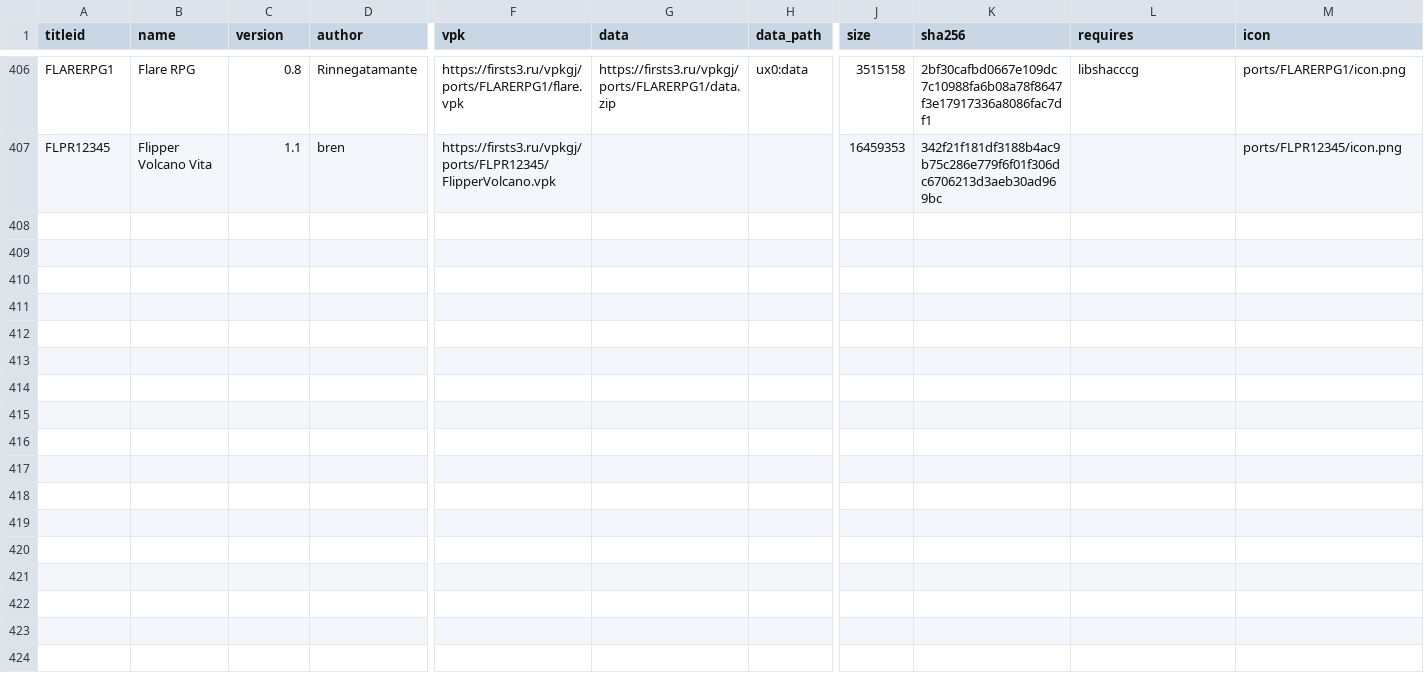
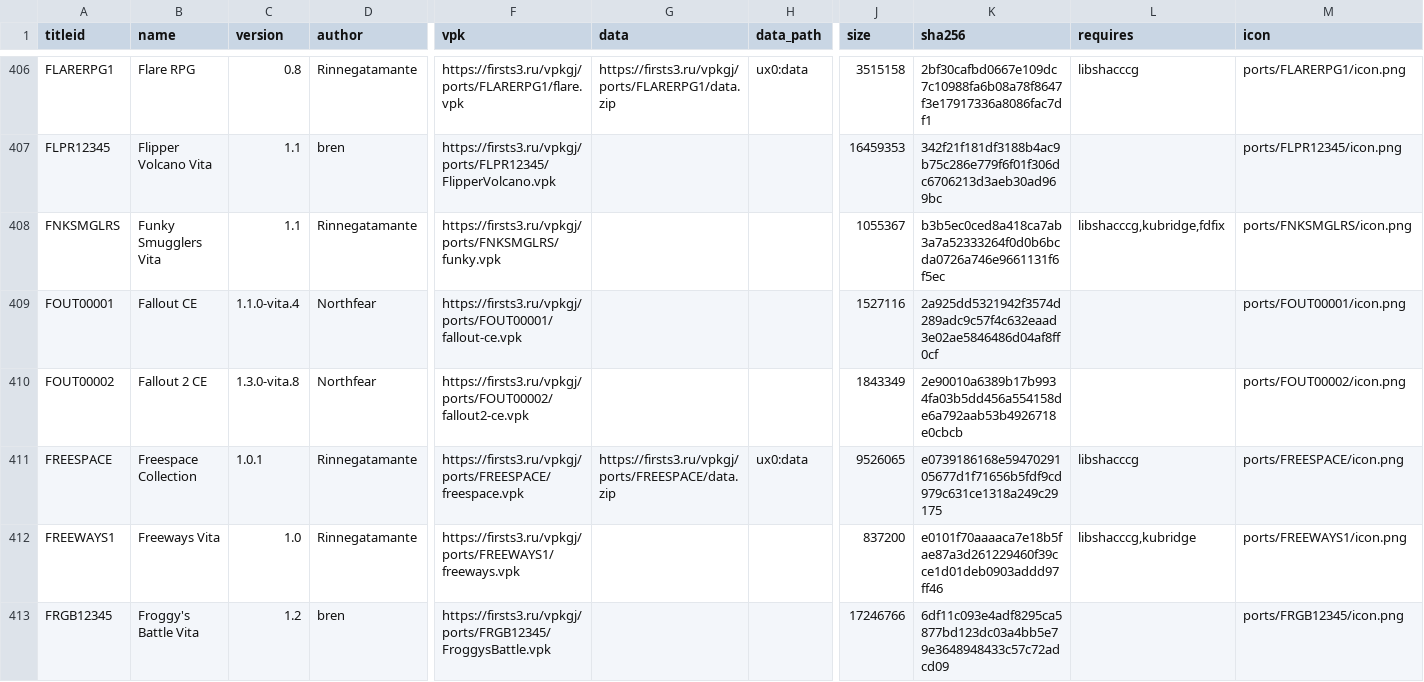
Before and after one commit to Risaro/vpkgj-db, a TSV file: catalog/ports.tsv, drawn as a sheet; only a part is shown, gaps mark what is left out; rows hold the shown columns only; the diff names each change by its address in the sheet, - before the commit and + after, or states it on an @@ line.

```diff
--- a/catalog/ports.tsv
+++ b/catalog/ports.tsv
+row 408: FNKSMGLRS | Funky Smugglers Vita | 1.1 | Rinnegatamante | https://firsts3.ru/vpkgj/ports/FNKSMGLRS/funky.vpk |  |  | 1055367 | b3b5ec0ced8a418ca7ab3a7a52333264f0d0b6bcda0726a746e9661131f6f5ec | libshacccg,kubridge,fdfix | ports/FNKSMGLRS/icon.png
+row 409: FOUT00001 | Fallout CE | 1.1.0-vita.4 | Northfear | https://firsts3.ru/vpkgj/ports/FOUT00001/fallout-ce.vpk |  |  | 1527116 | 2a925dd5321942f3574d289adc9c57f4c632eaad3e02ae5846486d04af8ff0cf |  | ports/FOUT00001/icon.png
+row 410: FOUT00002 | Fallout 2 CE | 1.3.0-vita.8 | Northfear | https://firsts3.ru/vpkgj/ports/FOUT00002/fallout2-ce.vpk |  |  | 1843349 | 2e90010a6389b17b9934fa03b5dd456a554158de6a792aab53b4926718e0cbcb |  | ports/FOUT00002/icon.png
+row 411: FREESPACE | Freespace Collection | 1.0.1 | Rinnegatamante | https://firsts3.ru/vpkgj/ports/FREESPACE/freespace.vpk | https://firsts3.ru/vpkgj/ports/FREESPACE/data.zip | ux0:data | 9526065 | e0739186168e5947029105677d1f71656b5fdf9cd979c631ce1318a249c29175 | libshacccg | ports/FREESPACE/icon.png
+row 412: FREEWAYS1 | Freeways Vita | 1.0 | Rinnegatamante | https://firsts3.ru/vpkgj/ports/FREEWAYS1/freeways.vpk |  |  | 837200 | e0101f70aaaaca7e18b5fae87a3d261229460f39cce1d01deb0903addd97ff46 | libshacccg,kubridge | ports/FREEWAYS1/icon.png
+row 413: FRGB12345 | Froggy's Battle Vita | 1.2 | bren | https://firsts3.ru/vpkgj/ports/FRGB12345/FroggysBattle.vpk |  |  | 17246766 | 6df11c093e4adf8295ca5877bd123dc03a4bb5e79e3648948433c57c72adcd09 |  | ports/FRGB12345/icon.png
```
Also changed, not shown: catalog/homebrew.tsv, 57 other files.
